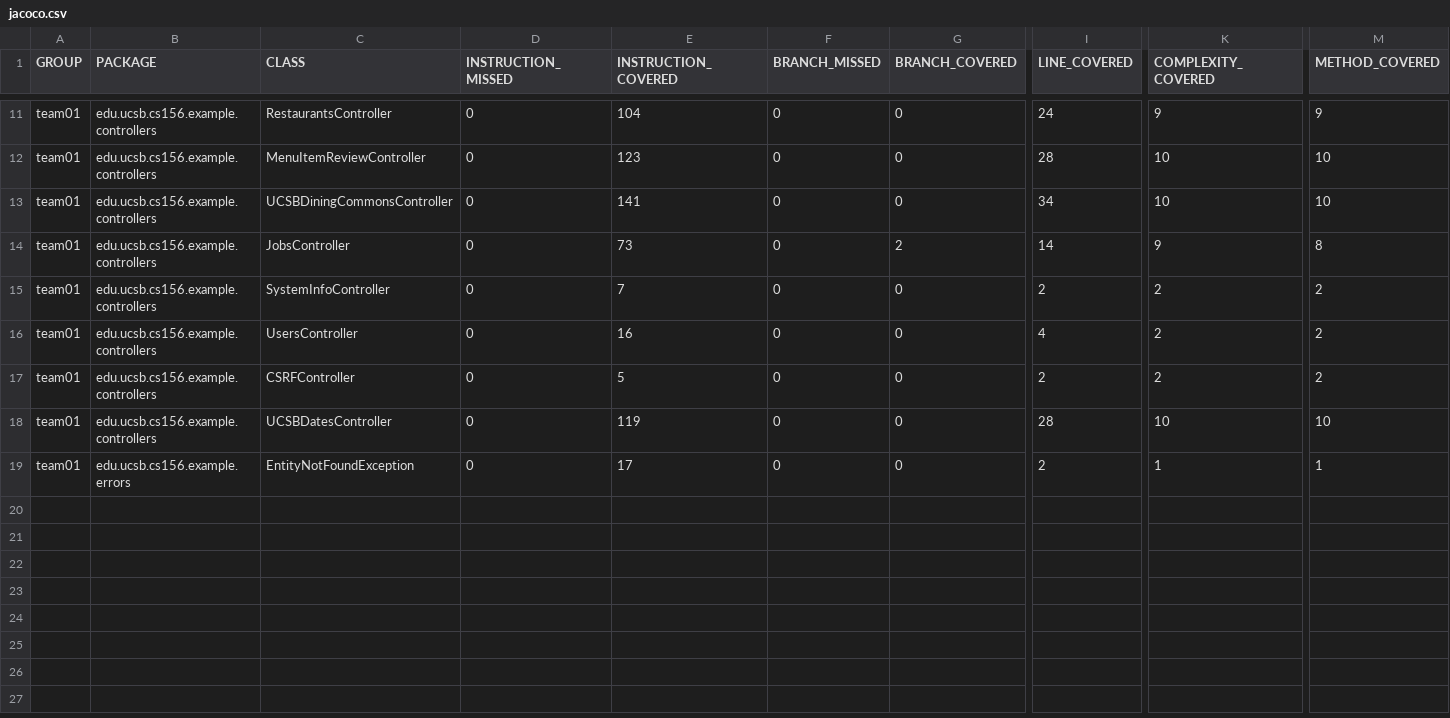
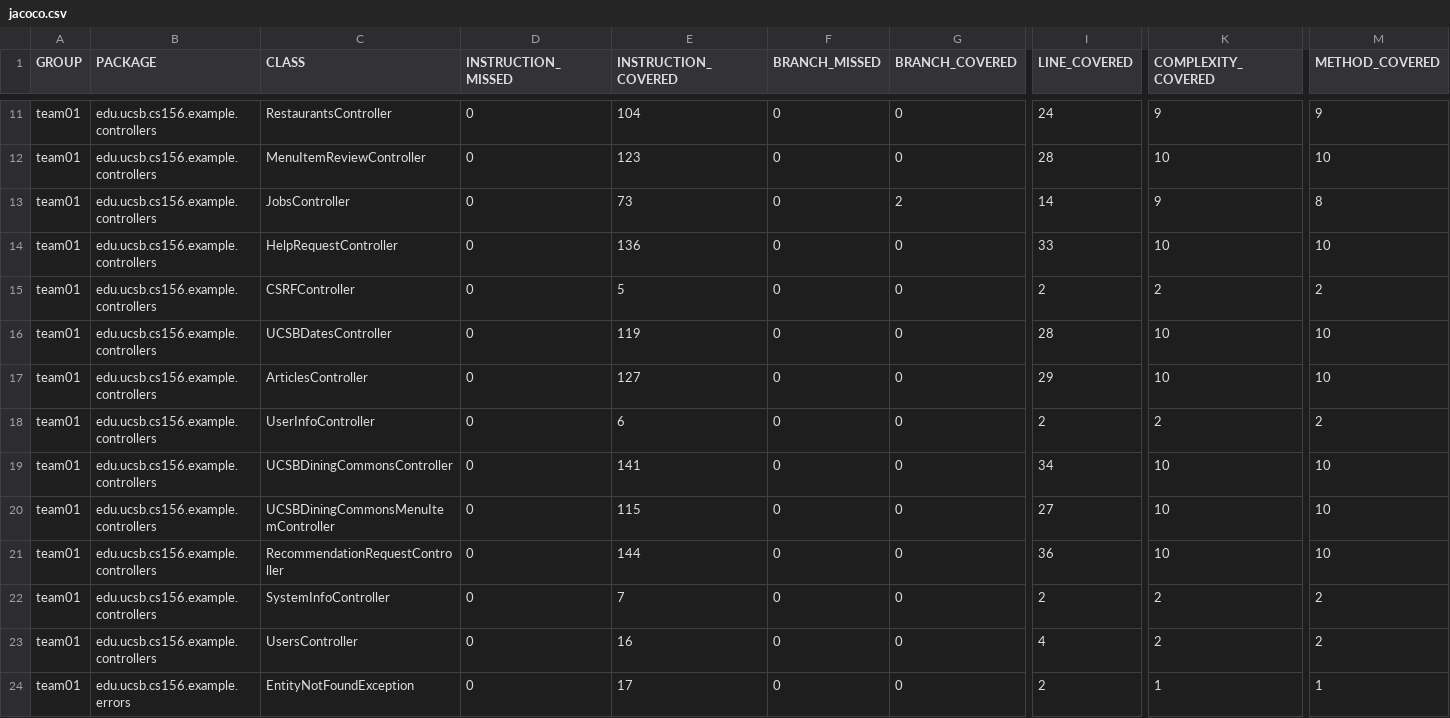
Before and after one commit to ucsb-cs156-f26/team02-f26-12, a CSV file: jacoco/jacoco.csv, drawn as a sheet; only a part is shown, gaps mark what is left out; addresses are those after the commit; rows hold the shown columns only; the diff covers the shown part only; the diff names each change by its address in the sheet, - before the commit and + after, or states it on an @@ line.

Commit message:
Deploying to gh-pages from @ ucsb-cs156-f26/team02-f26-12@4b271d68a3d9847b7e8063785ba98866e57c76a3 🚀

```diff
--- a/jacoco/jacoco.csv
+++ b/jacoco/jacoco.csv
+row 13: team01 | edu.ucsb.cs156.example.controllers | JobsController | 0 | 73 | 0 | 2 | 14 | 9 | 8
+row 14: team01 | edu.ucsb.cs156.example.controllers | HelpRequestController | 0 | 136 | 0 | 0 | 33 | 10 | 10
@@ row 17 moved to row 15: team01 @@
@@ row 18 moved to row 16: team01 @@
+row 17: team01 | edu.ucsb.cs156.example.controllers | ArticlesController | 0 | 127 | 0 | 0 | 29 | 10 | 10
@@ row 9 moved to row 18: team01 @@
+row 20: team01 | edu.ucsb.cs156.example.controllers | UCSBDiningCommonsMenuItemController | 0 | 115 | 0 | 0 | 27 | 10 | 10
-C21 (CLASS): JobsController
+C21 (CLASS): RecommendationRequestController
-E21 (INSTRUCTION_COVERED): 73
+E21 (INSTRUCTION_COVERED): 144
-G21 (BRANCH_COVERED): 2
+G21 (BRANCH_COVERED): 0
-I21 (LINE_COVERED): 14
+I21 (LINE_COVERED): 36
-K21 (COMPLEXITY_COVERED): 9
+K21 (COMPLEXITY_COVERED): 10
-M21 (METHOD_COVERED): 8
+M21 (METHOD_COVERED): 10
```
Also changed, not shown: 1 added row and 2 moved rows elsewhere in this file, 5 other files.
